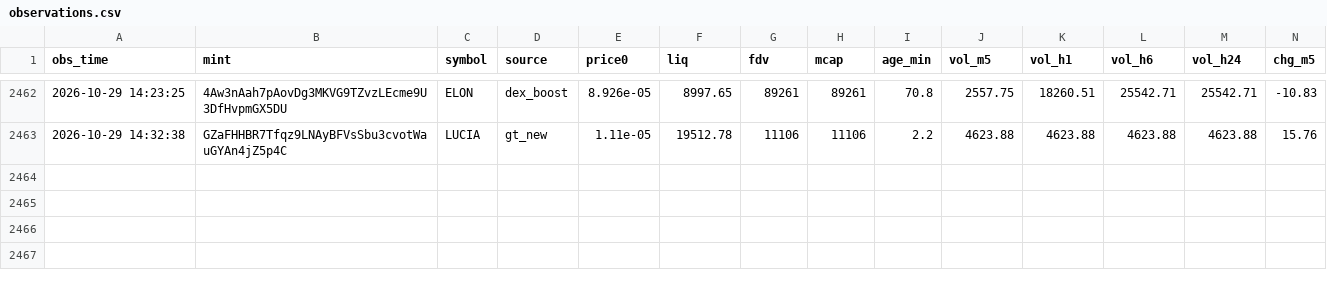
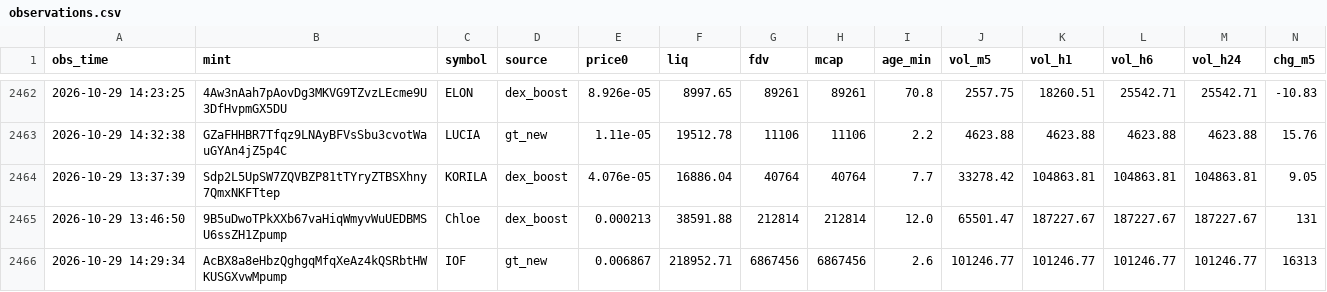
Before and after one commit to rniko1508-ui/Paper-bot, a CSV file: observations.csv, drawn as a sheet; only a part is shown, gaps mark what is left out; rows hold the shown columns only; the diff names each change by its address in the sheet, - before the commit and + after, or states it on an @@ line.

```diff
--- a/observations.csv
+++ b/observations.csv
+row 2464: 2026-10-29 13:37:39 | Sdp2L5UpSW7ZQVBZP81tTYryZTBSXhny7QmxNKFTtep | KORILA | dex_boost | 4.076e-05 | 16886.04 | 40764 | 40764 | 7.7 | 33278.42 | 104863.81 | 104863.81 | 104863.81 | 9.05
+row 2465: 2026-10-29 13:46:50 | 9B5uDwoTPkXXb67vaHiqWmyvWuUEDBMSU6ssZH1Zpump | Chloe | dex_boost | 0.000213 | 38591.88 | 212814 | 212814 | 12.0 | 65501.47 | 187227.67 | 187227.67 | 187227.67 | 131
+row 2466: 2026-10-29 14:29:34 | AcBX8a8eHbzQghgqMfqXeAz4kQSRbtHWKUSGXvwMpump | IOF | gt_new | 0.006867 | 218952.71 | 6867456 | 6867456 | 2.6 | 101246.77 | 101246.77 | 101246.77 | 101246.77 | 16313
```
Also changed, not shown: trades.csv, 2 other files.
